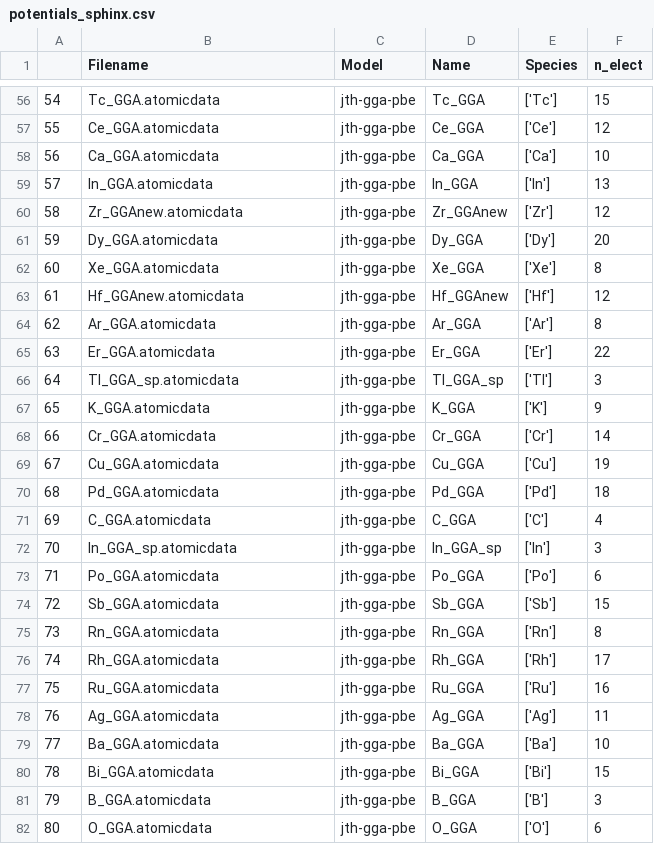
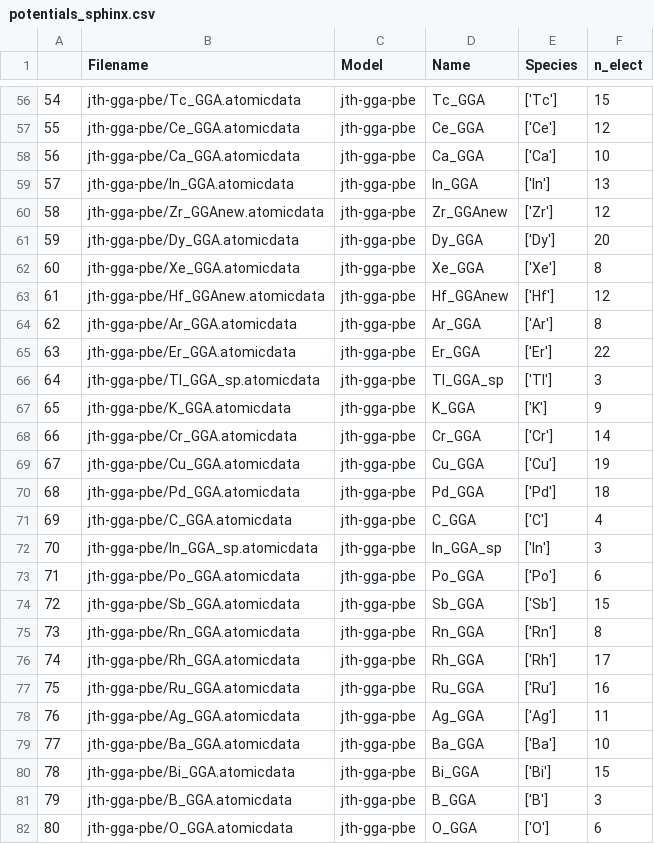
Before and after one commit to pyiron/pyiron-resources, a CSV file: sphinx/potentials/potentials_sphinx.csv, drawn as a sheet; only a part is shown, gaps mark what is left out; the diff covers the shown part only.

```diff
--- a/sphinx/potentials/potentials_sphinx.csv
+++ b/sphinx/potentials/potentials_sphinx.csv
@@ -56,27 +56,27 @@
-54,Tc_GGA.atomicdata,jth-gga-pbe,Tc_GGA,['Tc'],15
-55,Ce_GGA.atomicdata,jth-gga-pbe,Ce_GGA,['Ce'],12
-56,Ca_GGA.atomicdata,jth-gga-pbe,Ca_GGA,['Ca'],10
-57,In_GGA.atomicdata,jth-gga-pbe,In_GGA,['In'],13
-58,Zr_GGAnew.atomicdata,jth-gga-pbe,Zr_GGAnew,['Zr'],12
-59,Dy_GGA.atomicdata,jth-gga-pbe,Dy_GGA,['Dy'],20
-60,Xe_GGA.atomicdata,jth-gga-pbe,Xe_GGA,['Xe'],8
-61,Hf_GGAnew.atomicdata,jth-gga-pbe,Hf_GGAnew,['Hf'],12
-62,Ar_GGA.atomicdata,jth-gga-pbe,Ar_GGA,['Ar'],8
-63,Er_GGA.atomicdata,jth-gga-pbe,Er_GGA,['Er'],22
-64,Tl_GGA_sp.atomicdata,jth-gga-pbe,Tl_GGA_sp,['Tl'],3
-65,K_GGA.atomicdata,jth-gga-pbe,K_GGA,['K'],9
-66,Cr_GGA.atomicdata,jth-gga-pbe,Cr_GGA,['Cr'],14
-67,Cu_GGA.atomicdata,jth-gga-pbe,Cu_GGA,['Cu'],19
-68,Pd_GGA.atomicdata,jth-gga-pbe,Pd_GGA,['Pd'],18
-69,C_GGA.atomicdata,jth-gga-pbe,C_GGA,['C'],4
-70,In_GGA_sp.atomicdata,jth-gga-pbe,In_GGA_sp,['In'],3
-71,Po_GGA.atomicdata,jth-gga-pbe,Po_GGA,['Po'],6
-72,Sb_GGA.atomicdata,jth-gga-pbe,Sb_GGA,['Sb'],15
-73,Rn_GGA.atomicdata,jth-gga-pbe,Rn_GGA,['Rn'],8
-74,Rh_GGA.atomicdata,jth-gga-pbe,Rh_GGA,['Rh'],17
-75,Ru_GGA.atomicdata,jth-gga-pbe,Ru_GGA,['Ru'],16
-76,Ag_GGA.atomicdata,jth-gga-pbe,Ag_GGA,['Ag'],11
-77,Ba_GGA.atomicdata,jth-gga-pbe,Ba_GGA,['Ba'],10
-78,Bi_GGA.atomicdata,jth-gga-pbe,Bi_GGA,['Bi'],15
-79,B_GGA.atomicdata,jth-gga-pbe,B_GGA,['B'],3
-80,O_GGA.atomicdata,jth-gga-pbe,O_GGA,['O'],6
+54,jth-gga-pbe/Tc_GGA.atomicdata,jth-gga-pbe,Tc_GGA,['Tc'],15
+55,jth-gga-pbe/Ce_GGA.atomicdata,jth-gga-pbe,Ce_GGA,['Ce'],12
+56,jth-gga-pbe/Ca_GGA.atomicdata,jth-gga-pbe,Ca_GGA,['Ca'],10
+57,jth-gga-pbe/In_GGA.atomicdata,jth-gga-pbe,In_GGA,['In'],13
+58,jth-gga-pbe/Zr_GGAnew.atomicdata,jth-gga-pbe,Zr_GGAnew,['Zr'],12
+59,jth-gga-pbe/Dy_GGA.atomicdata,jth-gga-pbe,Dy_GGA,['Dy'],20
+60,jth-gga-pbe/Xe_GGA.atomicdata,jth-gga-pbe,Xe_GGA,['Xe'],8
+61,jth-gga-pbe/Hf_GGAnew.atomicdata,jth-gga-pbe,Hf_GGAnew,['Hf'],12
+62,jth-gga-pbe/Ar_GGA.atomicdata,jth-gga-pbe,Ar_GGA,['Ar'],8
+63,jth-gga-pbe/Er_GGA.atomicdata,jth-gga-pbe,Er_GGA,['Er'],22
+64,jth-gga-pbe/Tl_GGA_sp.atomicdata,jth-gga-pbe,Tl_GGA_sp,['Tl'],3
+65,jth-gga-pbe/K_GGA.atomicdata,jth-gga-pbe,K_GGA,['K'],9
+66,jth-gga-pbe/Cr_GGA.atomicdata,jth-gga-pbe,Cr_GGA,['Cr'],14
+67,jth-gga-pbe/Cu_GGA.atomicdata,jth-gga-pbe,Cu_GGA,['Cu'],19
+68,jth-gga-pbe/Pd_GGA.atomicdata,jth-gga-pbe,Pd_GGA,['Pd'],18
+69,jth-gga-pbe/C_GGA.atomicdata,jth-gga-pbe,C_GGA,['C'],4
+70,jth-gga-pbe/In_GGA_sp.atomicdata,jth-gga-pbe,In_GGA_sp,['In'],3
+71,jth-gga-pbe/Po_GGA.atomicdata,jth-gga-pbe,Po_GGA,['Po'],6
+72,jth-gga-pbe/Sb_GGA.atomicdata,jth-gga-pbe,Sb_GGA,['Sb'],15
+73,jth-gga-pbe/Rn_GGA.atomicdata,jth-gga-pbe,Rn_GGA,['Rn'],8
+74,jth-gga-pbe/Rh_GGA.atomicdata,jth-gga-pbe,Rh_GGA,['Rh'],17
+75,jth-gga-pbe/Ru_GGA.atomicdata,jth-gga-pbe,Ru_GGA,['Ru'],16
+76,jth-gga-pbe/Ag_GGA.atomicdata,jth-gga-pbe,Ag_GGA,['Ag'],11
+77,jth-gga-pbe/Ba_GGA.atomicdata,jth-gga-pbe,Ba_GGA,['Ba'],10
+78,jth-gga-pbe/Bi_GGA.atomicdata,jth-gga-pbe,Bi_GGA,['Bi'],15
+79,jth-gga-pbe/B_GGA.atomicdata,jth-gga-pbe,B_GGA,['B'],3
+80,jth-gga-pbe/O_GGA.atomicdata,jth-gga-pbe,O_GGA,['O'],6
```
Also changed, not shown: 69 edited cells elsewhere in this file.
